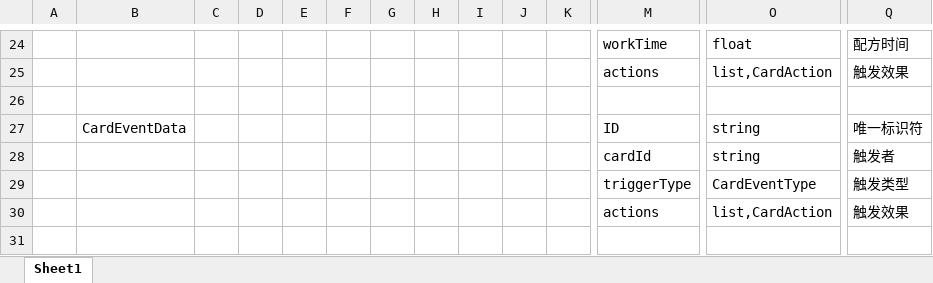
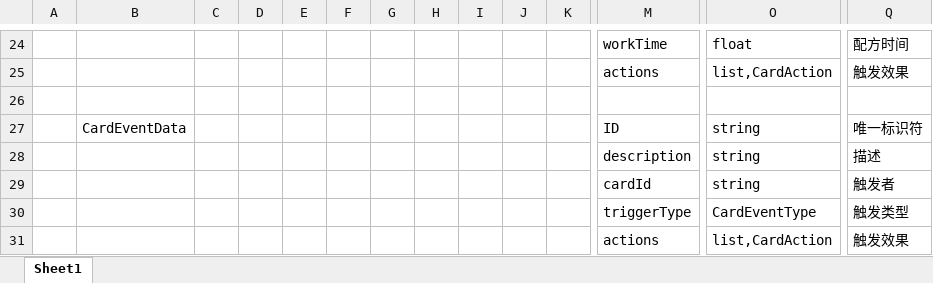
Before and after one commit to inmate0624/2025Taptap, an Excel workbook: Config/Datas/__beans__.xlsx, sheet Sheet1, drawn as a sheet; only a part is shown, gaps mark what is left out; values as stored, in another font and other column widths than the file's, no borders; rows hold the shown columns only; the diff names each change by its address in the sheet, - before the commit and + after, or states it on an @@ line.

```diff
--- a/Config/Datas/__beans__.xlsx (sheet Sheet1)
+++ b/Config/Datas/__beans__.xlsx (sheet Sheet1)
+row 28:  |  |  |  |  |  |  |  |  |  |  | description | string | 描述
```
Also changed, not shown: Config/Datas/CardEventDatas/CardEventData.xlsx, Config/Datas/__enums__.xlsx, 18 other files.
